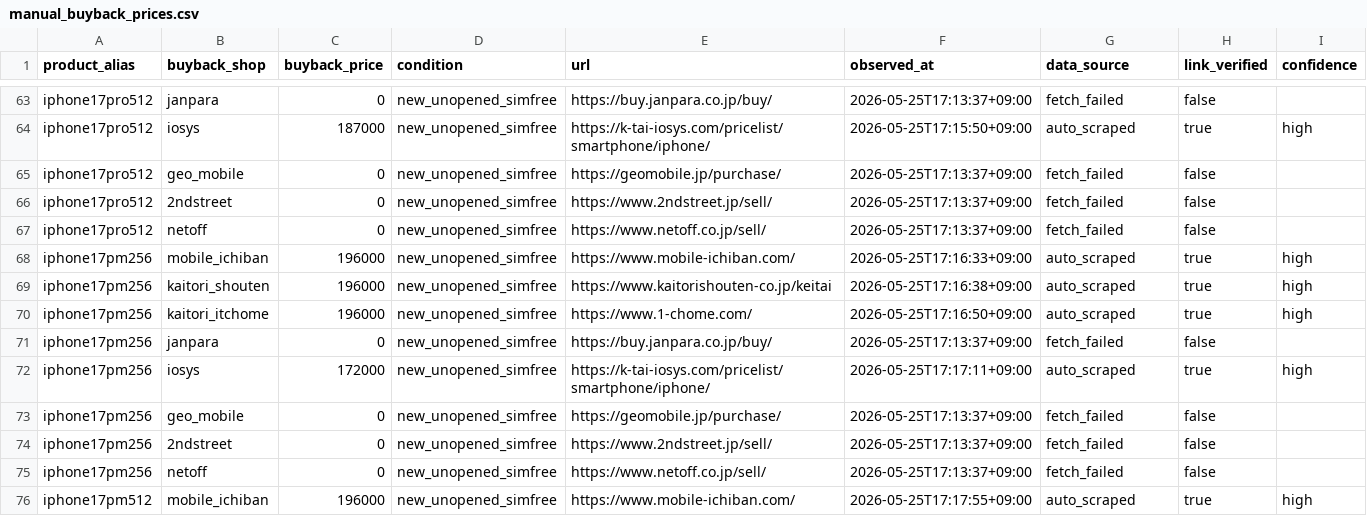
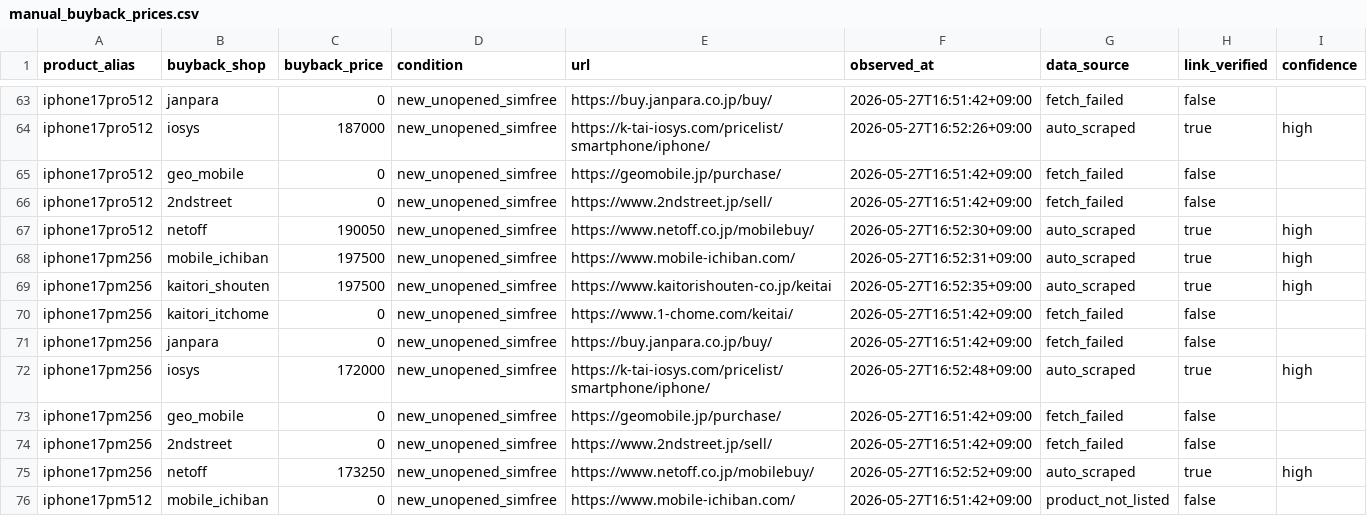
Before and after one commit to estkey0001/premium-monitor, a CSV file: data/manual_buyback_prices.csv, drawn as a sheet; only a part is shown, gaps mark what is left out; the diff covers the shown part only; the diff names each change by its address in the sheet, - before the commit and + after, or states it on an @@ line.

```diff
--- a/data/manual_buyback_prices.csv
+++ b/data/manual_buyback_prices.csv
-F63 (observed_at): 2026-05-25T17:13:37+09:00
+F63 (observed_at): 2026-05-27T16:51:42+09:00
-F64 (observed_at): 2026-05-25T17:15:50+09:00
+F64 (observed_at): 2026-05-27T16:52:26+09:00
-F65:F66 (observed_at): 2026-05-25T17:13:37+09:00
+F65:F66 (observed_at): 2026-05-27T16:51:42+09:00
-C67 (buyback_price): 0
+C67 (buyback_price): 190050
-E67 (url): https://www.netoff.co.jp/sell/
+E67 (url): https://www.netoff.co.jp/mobilebuy/
-F67 (observed_at): 2026-05-25T17:13:37+09:00
+F67 (observed_at): 2026-05-27T16:52:30+09:00
-G67 (data_source): fetch_failed
+G67 (data_source): auto_scraped
-H67 (link_verified): false
+H67 (link_verified): true
-I67 (confidence): (empty)
+I67 (confidence): high
-C68:C69 (buyback_price): 196000
+C68:C69 (buyback_price): 197500
-F68 (observed_at): 2026-05-25T17:16:33+09:00
+F68 (observed_at): 2026-05-27T16:52:31+09:00
-F69 (observed_at): 2026-05-25T17:16:38+09:00
+F69 (observed_at): 2026-05-27T16:52:35+09:00
-C70 (buyback_price): 196000
+C70 (buyback_price): 0
-E70 (url): https://www.1-chome.com/
+E70 (url): https://www.1-chome.com/keitai/
-F70 (observed_at): 2026-05-25T17:16:50+09:00
+F70 (observed_at): 2026-05-27T16:51:42+09:00
-G70 (data_source): auto_scraped
+G70 (data_source): fetch_failed
-H70 (link_verified): true
+H70 (link_verified): false
-I70 (confidence): high
+I70 (confidence): (empty)
-F71 (observed_at): 2026-05-25T17:13:37+09:00
+F71 (observed_at): 2026-05-27T16:51:42+09:00
-F72 (observed_at): 2026-05-25T17:17:11+09:00
+F72 (observed_at): 2026-05-27T16:52:48+09:00
-F73:F74 (observed_at): 2026-05-25T17:13:37+09:00
+F73:F74 (observed_at): 2026-05-27T16:51:42+09:00
-C75 (buyback_price): 0
+C75 (buyback_price): 173250
-E75 (url): https://www.netoff.co.jp/sell/
+E75 (url): https://www.netoff.co.jp/mobilebuy/
-F75 (observed_at): 2026-05-25T17:13:37+09:00
+F75 (observed_at): 2026-05-27T16:52:52+09:00
-G75 (data_source): fetch_failed
+G75 (data_source): auto_scraped
-H75 (link_verified): false
+H75 (link_verified): true
-I75 (confidence): (empty)
+I75 (confidence): high
-C76 (buyback_price): 196000
+C76 (buyback_price): 0
-F76 (observed_at): 2026-05-25T17:17:55+09:00
+F76 (observed_at): 2026-05-27T16:51:42+09:00
-G76 (data_source): auto_scraped
+G76 (data_source): product_not_listed
-H76 (link_verified): true
+H76 (link_verified): false
-I76 (confidence): high
+I76 (confidence): (empty)
```
Also changed, not shown: 75 edited cells elsewhere in this file, 37 other files.
